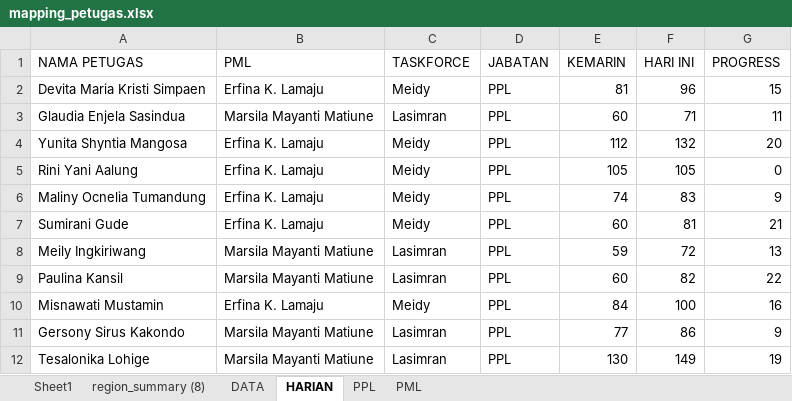
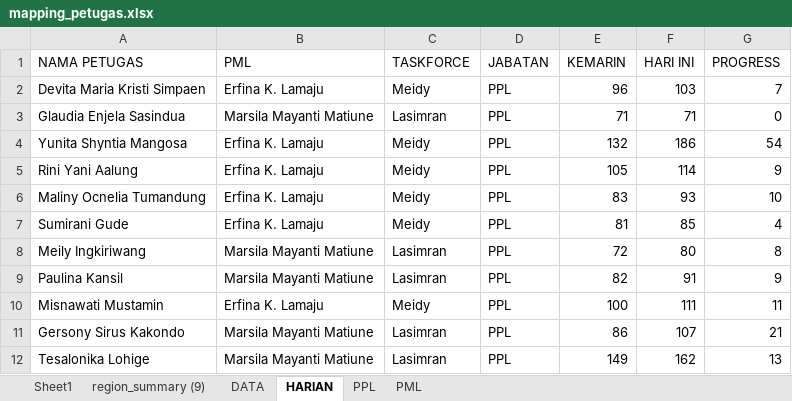
Before and after one commit to gaberielmanalu931/dashboard-petugas, an Excel workbook: mapping_petugas.xlsx, sheet HARIAN, drawn as a sheet; only a part is shown; values as stored, in another font and other column widths than the file's, no borders; the diff covers the shown part only; the diff names each change by its address in the sheet, - before the commit and + after, or states it on an @@ line.

```diff
--- a/mapping_petugas.xlsx (sheet HARIAN)
+++ b/mapping_petugas.xlsx (sheet HARIAN)
-sheet tab: region_summary (8)
+sheet tab: region_summary (9)
-E2 (KEMARIN): 81
+E2 (KEMARIN): 96
-F2 (HARI INI): 96
+F2 (HARI INI): 103
-G2 (PROGRESS): 15
+G2 (PROGRESS): 7
-E3 (KEMARIN): 60
+E3 (KEMARIN): 71
-G3 (PROGRESS): 11
+G3 (PROGRESS): 0
-E4 (KEMARIN): 112
+E4 (KEMARIN): 132
-F4 (HARI INI): 132
+F4 (HARI INI): 186
-G4 (PROGRESS): 20
+G4 (PROGRESS): 54
-F5 (HARI INI): 105
+F5 (HARI INI): 114
-G5 (PROGRESS): 0
+G5 (PROGRESS): 9
-E6 (KEMARIN): 74
+E6 (KEMARIN): 83
-F6 (HARI INI): 83
+F6 (HARI INI): 93
-G6 (PROGRESS): 9
+G6 (PROGRESS): 10
-E7 (KEMARIN): 60
+E7 (KEMARIN): 81
-F7 (HARI INI): 81
+F7 (HARI INI): 85
-G7 (PROGRESS): 21
+G7 (PROGRESS): 4
-E8 (KEMARIN): 59
+E8 (KEMARIN): 72
-F8 (HARI INI): 72
+F8 (HARI INI): 80
-G8 (PROGRESS): 13
+G8 (PROGRESS): 8
-E9 (KEMARIN): 60
+E9 (KEMARIN): 82
-F9 (HARI INI): 82
+F9 (HARI INI): 91
-G9 (PROGRESS): 22
+G9 (PROGRESS): 9
-E10 (KEMARIN): 84
+E10 (KEMARIN): 100
-F10 (HARI INI): 100
+F10 (HARI INI): 111
-G10 (PROGRESS): 16
+G10 (PROGRESS): 11
-E11 (KEMARIN): 77
+E11 (KEMARIN): 86
-F11 (HARI INI): 86
+F11 (HARI INI): 107
-G11 (PROGRESS): 9
+G11 (PROGRESS): 21
-E12 (KEMARIN): 130
+E12 (KEMARIN): 149
-F12 (HARI INI): 149
+F12 (HARI INI): 162
-G12 (PROGRESS): 19
+G12 (PROGRESS): 13
```
Also changed, not shown: 2 added rows, 2 removed rows and 424 edited cells elsewhere in this sheet, sheet DATA, sheet PPL, sheet PML, formulas that keep their value.
